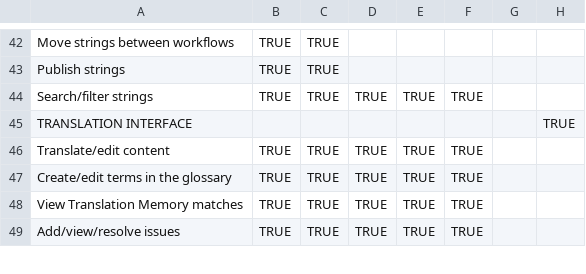
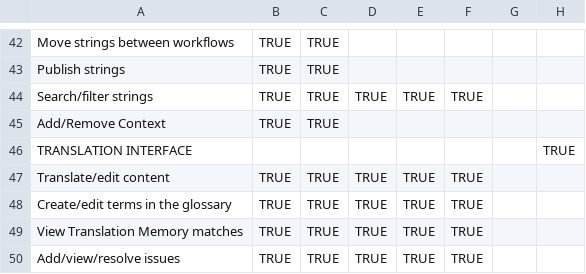
Before and after one commit to Smartling/SmartlingHelp, a CSV file: _data/userroles.csv, drawn as a sheet; only a part is shown, gaps mark what is left out; the diff names each change by its address in the sheet, - before the commit and + after, or states it on an @@ line.

Commit message:
Updated '_data/userroles.csv' via CloudCannon

```diff
--- a/_data/userroles.csv
+++ b/_data/userroles.csv
+row 45: Add/Remove Context | TRUE | TRUE
```
